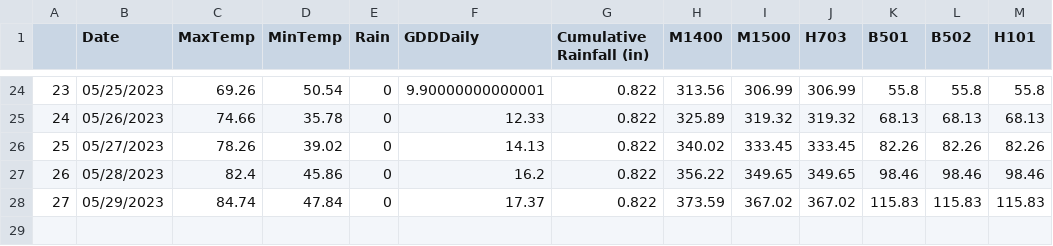
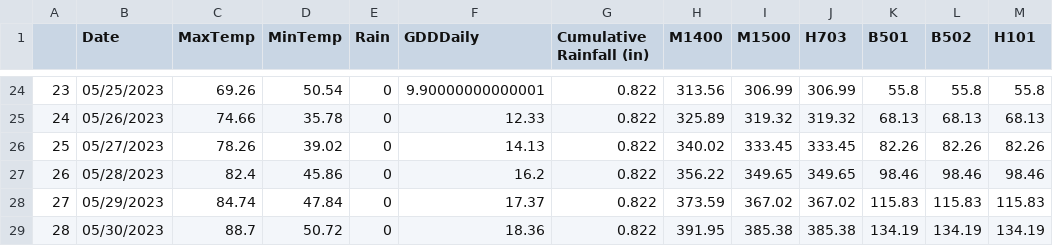
Before and after one commit to acperkins3/GDD-Plots-2023, a CSV file: WMARS_existing.csv, drawn as a sheet; only a part is shown, gaps mark what is left out; the diff names each change by its address in the sheet, - before the commit and + after, or states it on an @@ line.

```diff
--- a/WMARS_existing.csv
+++ b/WMARS_existing.csv
+row 29: 28 | 05/30/2023 | 88.7 | 50.72 | 0 | 18.36 | 0.822 | 391.95 | 385.38 | 385.38 | 134.19 | 134.19 | 134.19
```
Also changed, not shown: Arlington_existing.csv, CHMW3.csv, 12 other files.
